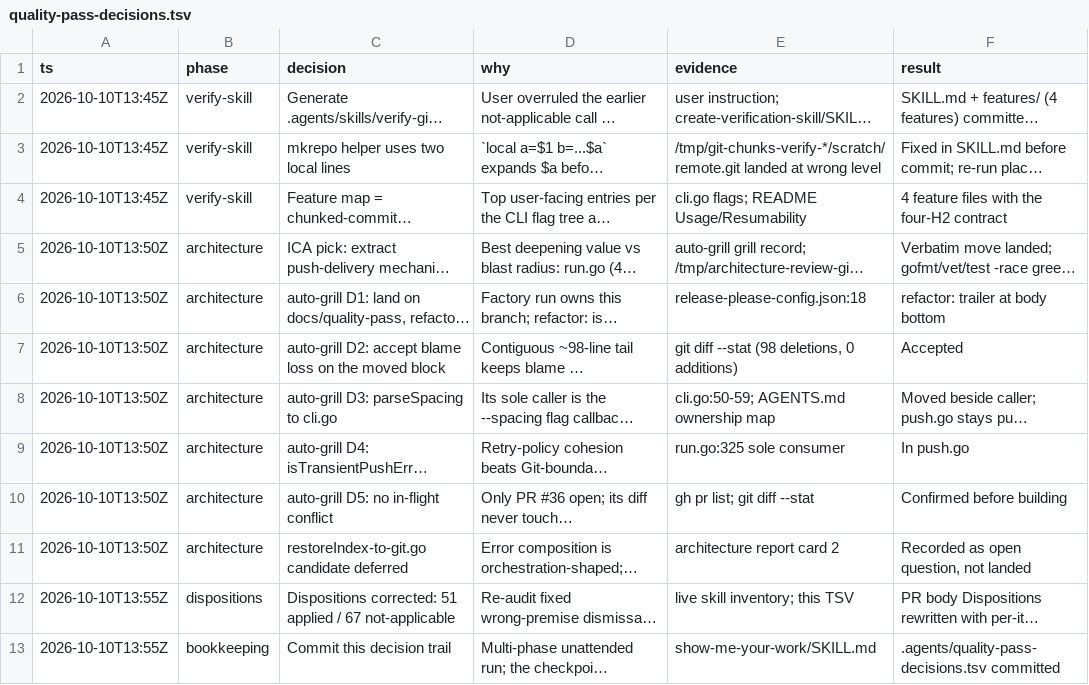
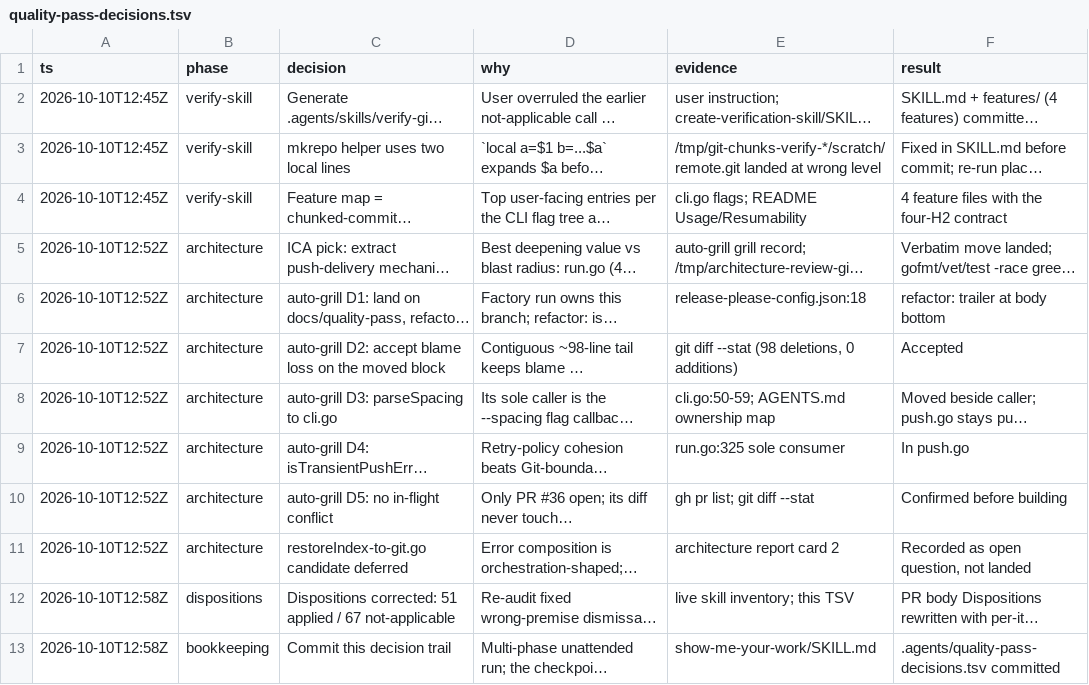
Before and after one commit to jishnuteegala/git-chunks, a TSV file: .agents/quality-pass-decisions.tsv, drawn as a sheet; long unchanged cells end in …; the diff names each change by its address in the sheet, - before the commit and + after, or states it on an @@ line.

Commit message:
docs: fix decision-trail timestamps and skill review nits

```diff
--- a/.agents/quality-pass-decisions.tsv
+++ b/.agents/quality-pass-decisions.tsv
-A2:A4 (ts): 2026-10-10T13:45Z
+A2:A4 (ts): 2026-10-10T12:45Z
-A5:A11 (ts): 2026-10-10T13:50Z
+A5:A11 (ts): 2026-10-10T12:52Z
-A12:A13 (ts): 2026-10-10T13:55Z
+A12:A13 (ts): 2026-10-10T12:58Z
```
Also changed, not shown: 3 other files.
